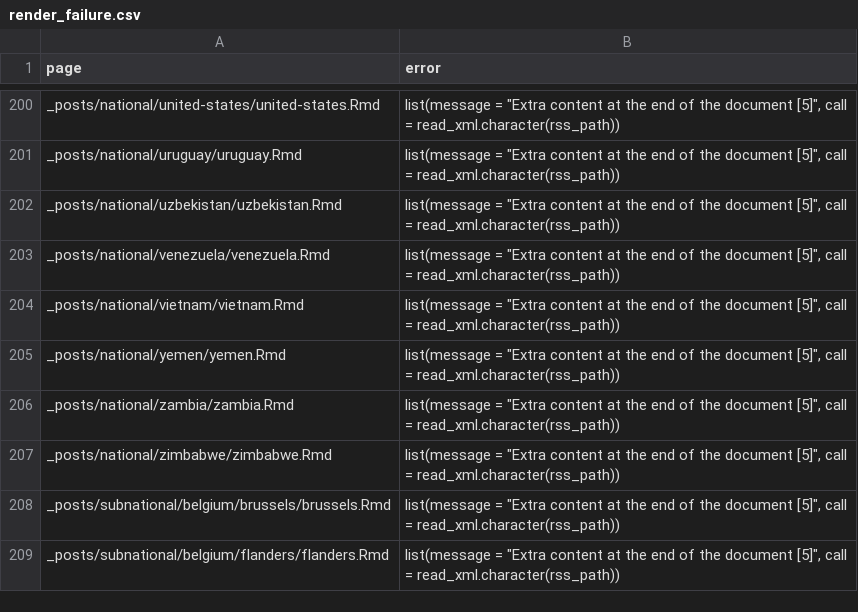
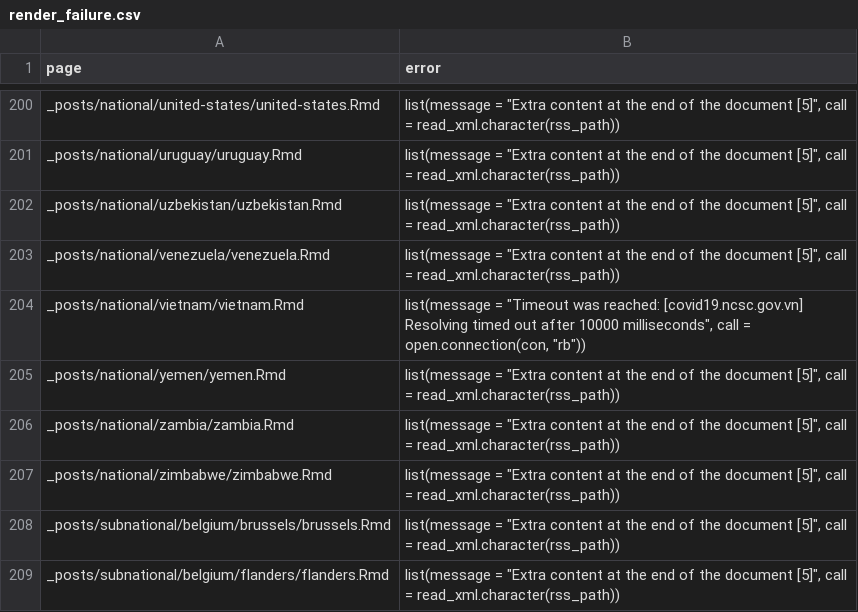
Before and after one commit to epiforecasts/covid, a CSV file: logs/render_failure.csv, drawn as a sheet; only a part is shown, gaps mark what is left out.

Commit message:
Updated website

```diff
--- a/logs/render_failure.csv
+++ b/logs/render_failure.csv
@@ -203,3 +203,3 @@ _posts/national/uzbekistan/uzbekistan.Rmd,"list(message = ""Extra content at the
 _posts/national/venezuela/venezuela.Rmd,"list(message = ""Extra content at the end of the document [5]"", call = read_xml.character(rss_path))"
-_posts/national/vietnam/vietnam.Rmd,"list(message = ""Extra content at the end of the document [5]"", call = read_xml.character(rss_path))"
+_posts/national/vietnam/vietnam.Rmd,"list(message = ""Timeout was reached: [covid19.ncsc.gov.vn] Resolving timed out after 10000 milliseconds"", call = open.connection(con, ""rb""))"
 _posts/national/yemen/yemen.Rmd,"list(message = ""Extra content at the end of the document [5]"", call = read_xml.character(rss_path))"
```
